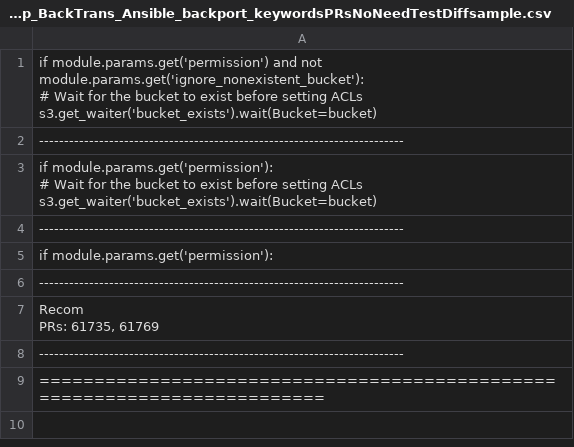
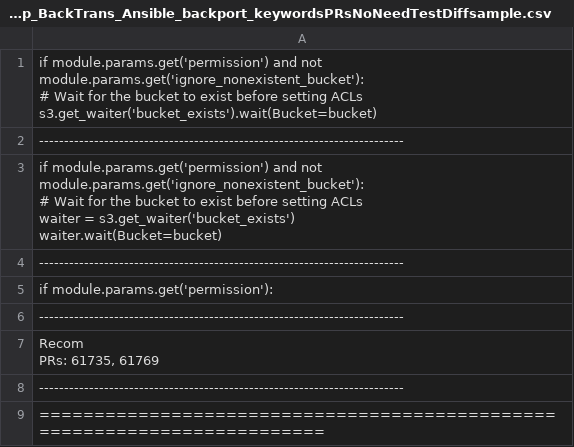
Before and after one commit to joydeba/BackSlice, a CSV file: slicerOutput/Incmp_BackTrans_Ansible_backport_keywordsPRsNoNeedTestDiffsample.csv, drawn as a sheet.

Commit message:
Running for Ansible

```diff
--- a/slicerOutput/Incmp_BackTrans_Ansible_backport_keywordsPRsNoNeedTestDiffsample.csv
+++ b/slicerOutput/Incmp_BackTrans_Ansible_backport_keywordsPRsNoNeedTestDiffsample.csv
@@ -5,5 +5,6 @@
 -------------------------------------------------------------------------
-"if module.params.get('permission'):
-        # Wait for the bucket to exist before setting ACLs
-        s3.get_waiter('bucket_exists').wait(Bucket=bucket)"
+"if module.params.get('permission') and not module.params.get('ignore_nonexistent_bucket'):
+    # Wait for the bucket to exist before setting ACLs
+    waiter = s3.get_waiter('bucket_exists')
+    waiter.wait(Bucket=bucket)"
 -------------------------------------------------------------------------
```
Also changed, not shown: 4 other files.
